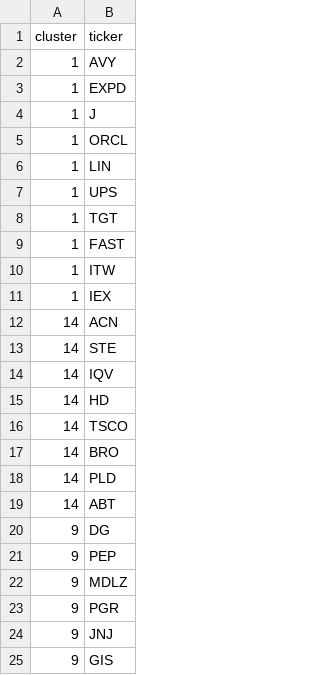
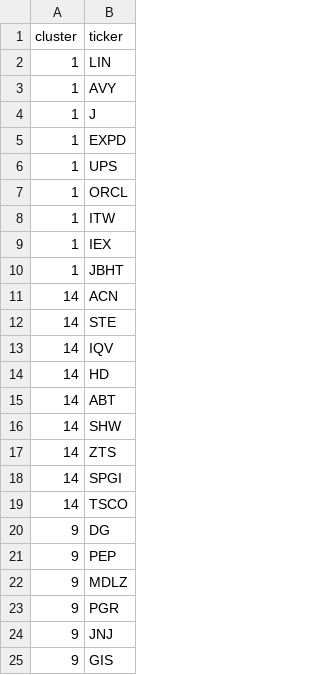
Before and after one commit to Abler24/clustered-group-pairs-trading, a CSV file: cluster_mapping.csv, drawn as a sheet; only a part is shown; the diff covers the shown part only.

```diff
--- a/cluster_mapping.csv
+++ b/cluster_mapping.csv
@@ -1,12 +1,11 @@
 cluster,ticker
+1,LIN
 1,AVY
+1,J
 1,EXPD
-1,J
+1,UPS
 1,ORCL
-1,LIN
-1,UPS
-1,TGT
-1,FAST
 1,ITW
 1,IEX
+1,JBHT
 14,ACN
@@ -15,6 +14,7 @@ cluster,ticker
 14,HD
+14,ABT
+14,SHW
+14,ZTS
+14,SPGI
 14,TSCO
-14,BRO
-14,PLD
-14,ABT
 9,DG
```
Also changed, not shown: 3 added rows and 1 edited cell elsewhere in this file, cluster_stats.csv, 7 other files.
